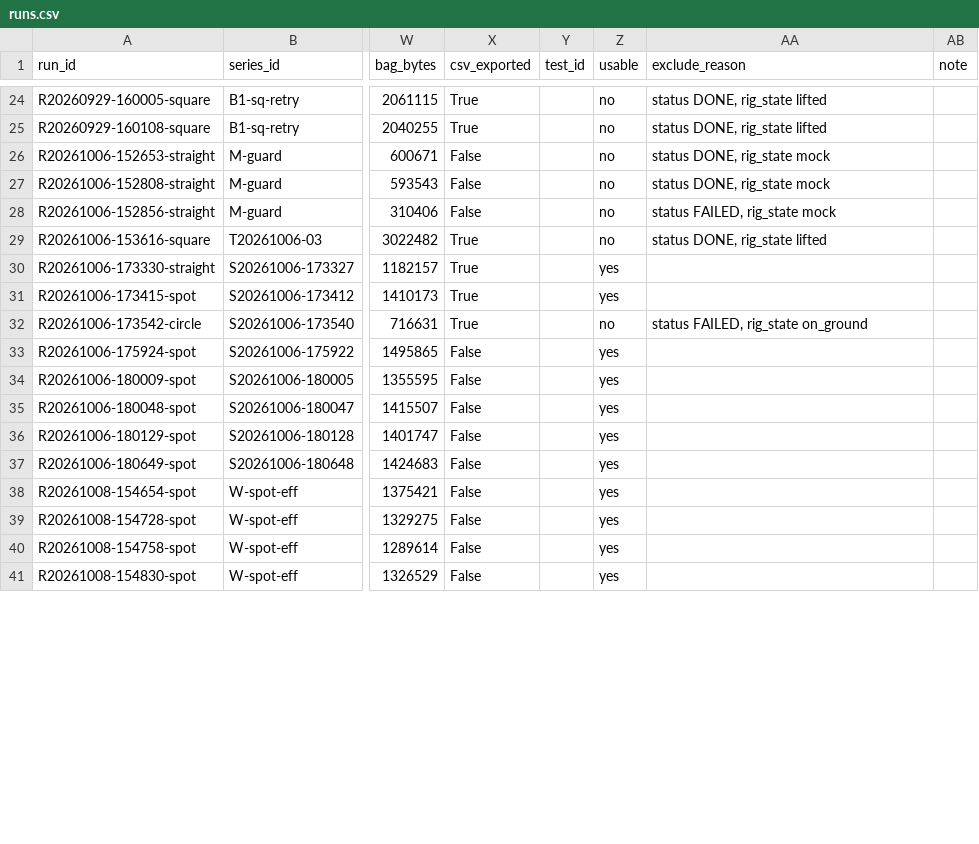
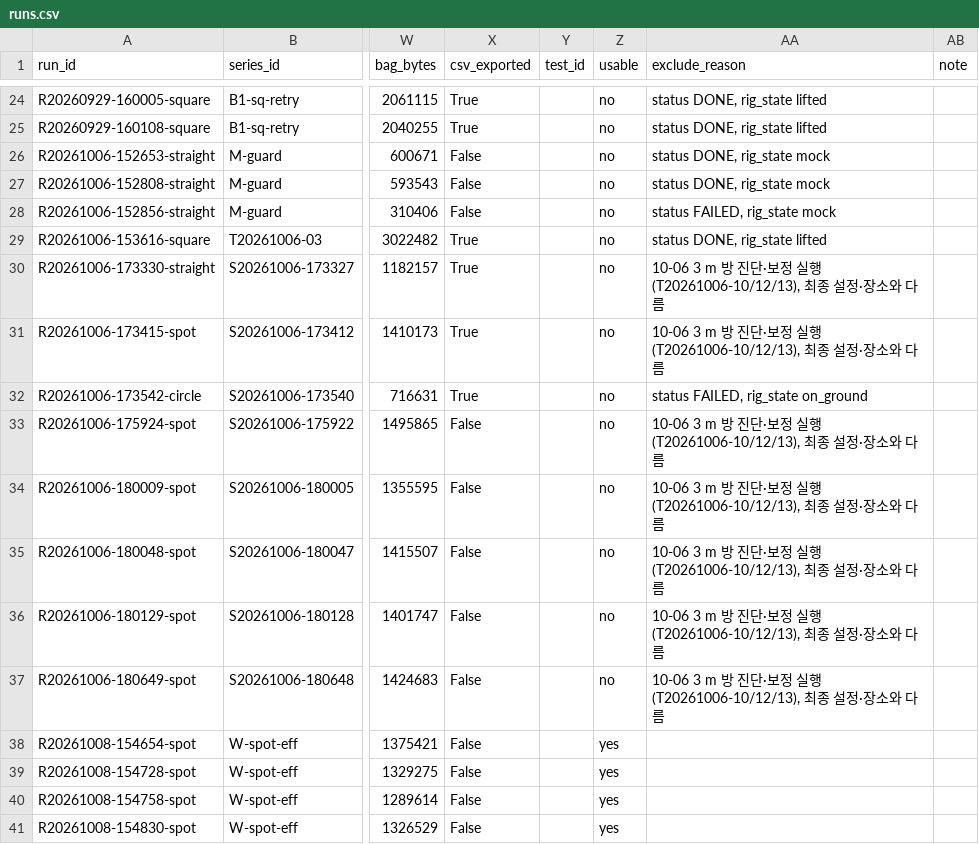
Before and after one commit to jihyeon7777/oroha_claude, a CSV file: data/runs/runs.csv, drawn as a sheet; only a part is shown, gaps mark what is left out; the diff covers the shown part only; the diff names each change by its address in the sheet, - before the commit and + after, or states it on an @@ line.

```diff
--- a/data/runs/runs.csv
+++ b/data/runs/runs.csv
-Z30:Z31 (usable): yes
+Z30:Z31 (usable): no
-AA30:AA31 (exclude_reason): (empty)
+AA30:AA31 (exclude_reason): 10-06 3 m 방 진단·보정 실행(T20261006-10/12/13), 최종 설정·장소와 다름
-Z33:Z37 (usable): yes
+Z33:Z37 (usable): no
-AA33:AA37 (exclude_reason): (empty)
+AA33:AA37 (exclude_reason): 10-06 3 m 방 진단·보정 실행(T20261006-10/12/13), 최종 설정·장소와 다름
```
Also changed, not shown: 5 added rows and 12 edited cells elsewhere in this file, 3 other files.
